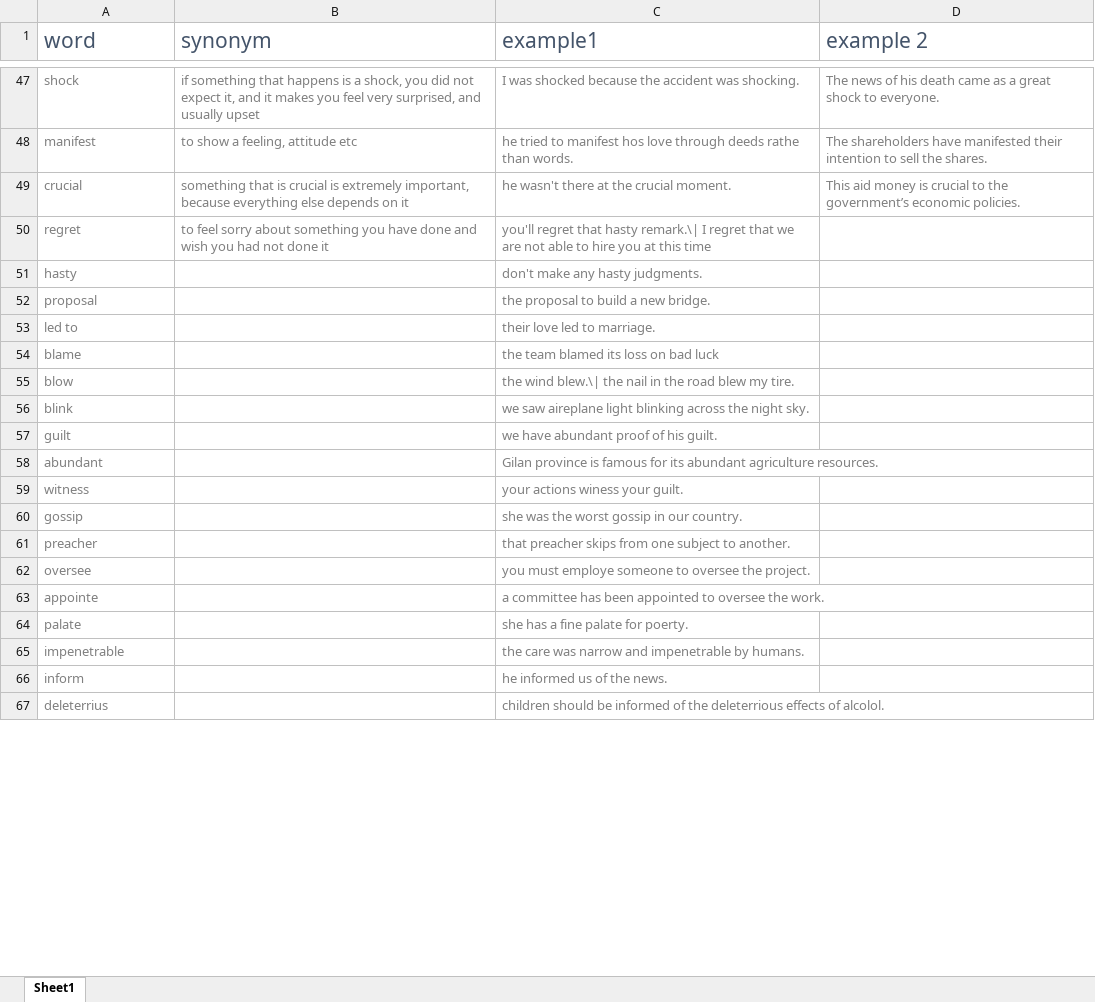
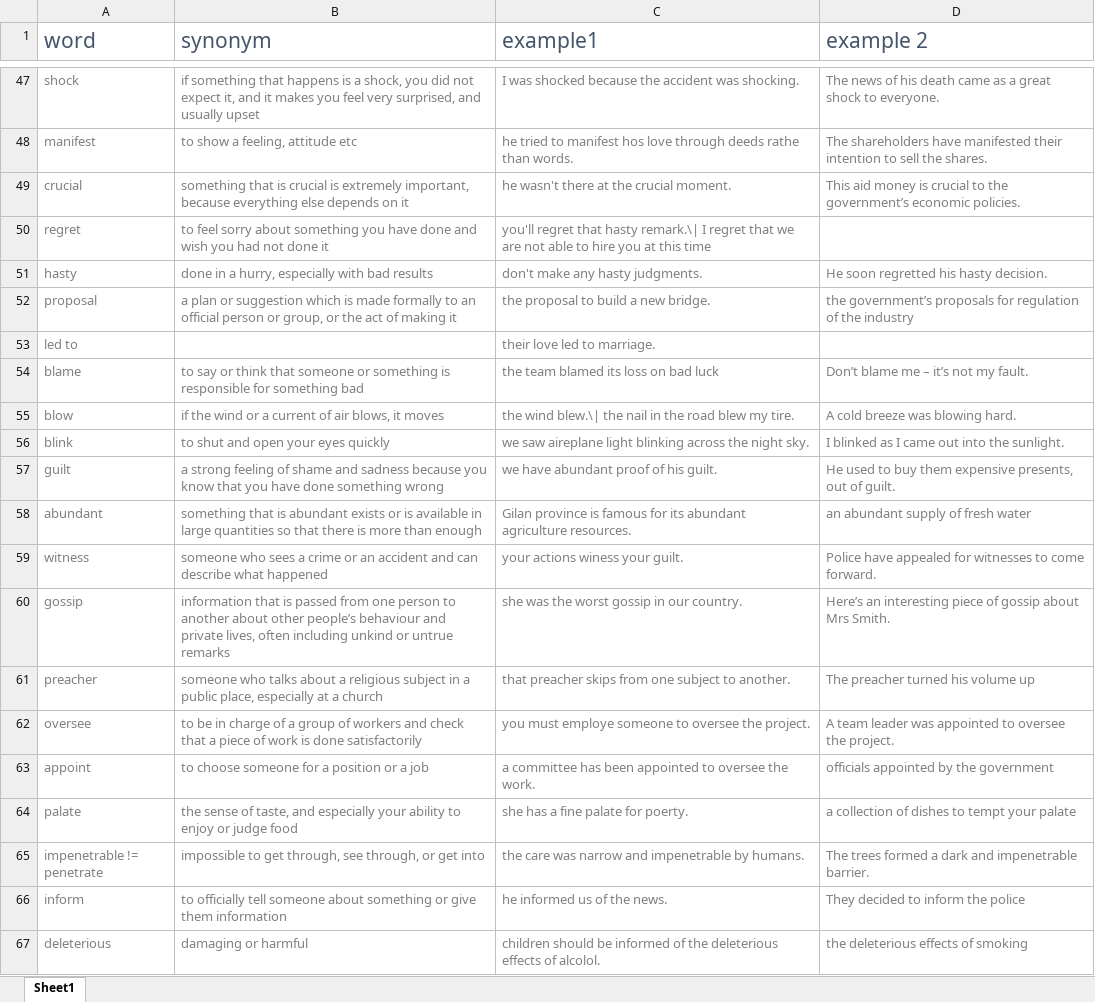
Before and after one commit to Rouhollah/Collecting-english-words, an Excel workbook: words.xlsx, sheet Sheet1, drawn as a sheet; only a part is shown, gaps mark what is left out; values as stored, in another font and other column widths than the file's, no borders; removed rows and columns are numbered as before the commit, all else as after; the diff covers the shown part only; the diff names each change by its address in the sheet, - before the commit and + after, or states it on an @@ line.

```diff
--- a/words.xlsx (sheet Sheet1)
+++ b/words.xlsx (sheet Sheet1)
-B51 (synonym): (empty)
+B51 (synonym): done in a hurry, especially with bad results
-D51 (example 2): (empty)
+D51 (example 2): He soon regretted his hasty decision.
-B52 (synonym): (empty)
+B52 (synonym): a plan or suggestion which is made formally to an official person or group, or the act of making it
-D52 (example 2): (empty)
+D52 (example 2): the government’s proposals for regulation of the industry
-B54 (synonym): (empty)
+B54 (synonym): to say or think that someone or something is responsible for something bad
-D54 (example 2): (empty)
+D54 (example 2): Don’t blame me – it’s not my fault.
-B55 (synonym): (empty)
+B55 (synonym): if the wind or a current of air blows, it moves
-D55 (example 2): (empty)
+D55 (example 2): A cold breeze was blowing hard.
-B56 (synonym): (empty)
+B56 (synonym): to shut and open your eyes quickly
-D56 (example 2): (empty)
+D56 (example 2): I blinked as I came out into the sunlight.
-B57 (synonym): (empty)
+B57 (synonym): a strong feeling of shame and sadness because you know that you have done something wrong
-D57 (example 2): (empty)
+D57 (example 2): He used to buy them expensive presents, out of guilt.
-B58 (synonym): (empty)
+B58 (synonym): something that is abundant exists or is available in large quantities so that there is more than enough
-D58 (example 2): (empty)
+D58 (example 2): an abundant supply of fresh water
-B59 (synonym): (empty)
+B59 (synonym): someone who sees a crime or an accident and can describe what happened
-D59 (example 2): (empty)
+D59 (example 2): Police have appealed for witnesses to come forward.
-B60 (synonym): (empty)
+B60 (synonym): information that is passed from one person to another about other people’s behaviour and private lives, often including unkind or untrue remarks
-D60 (example 2): (empty)
+D60 (example 2): Here’s an interesting piece of gossip about Mrs Smith.
-B61 (synonym): (empty)
+B61 (synonym): someone who talks about a religious subject in a public place, especially at a church
-D61 (example 2): (empty)
+D61 (example 2): The preacher turned his volume up
-B62 (synonym): (empty)
+B62 (synonym): to be in charge of a group of workers and check that a piece of work is done satisfactorily
-D62 (example 2): (empty)
+D62 (example 2): A team leader was appointed to oversee the project.
-row 63: appointe |  | a committee has been appointed to oversee the work.
+row 63: appoint | to choose someone for a position or a job | a committee has been appointed to oversee the work. | officials appointed by the government
-B64 (synonym): (empty)
+B64 (synonym): the sense of taste, and especially your ability to enjoy or judge food
-D64 (example 2): (empty)
+D64 (example 2): a collection of dishes to tempt your palate
-row 65: impenetrable |  | the care was narrow and impenetrable by humans.
+row 65: impenetrable != penetrate | impossible to get through, see through, or get into | the care was narrow and impenetrable by humans. | The trees formed a dark and impenetrable barrier.
-B66 (synonym): (empty)
+B66 (synonym): to officially tell someone about something or give them information
-D66 (example 2): (empty)
+D66 (example 2): They decided to inform the police
-row 67: deleterrius |  | children should be informed of the deleterrious effects of alcolol.
+row 67: deleterious | damaging or harmful | children should be informed of the deleterious effects of alcolol. | the deleterious effects of smoking
```
Also changed, not shown: 1 added row, 1 removed row and 12 edited cells elsewhere in this sheet, 1 other file.
